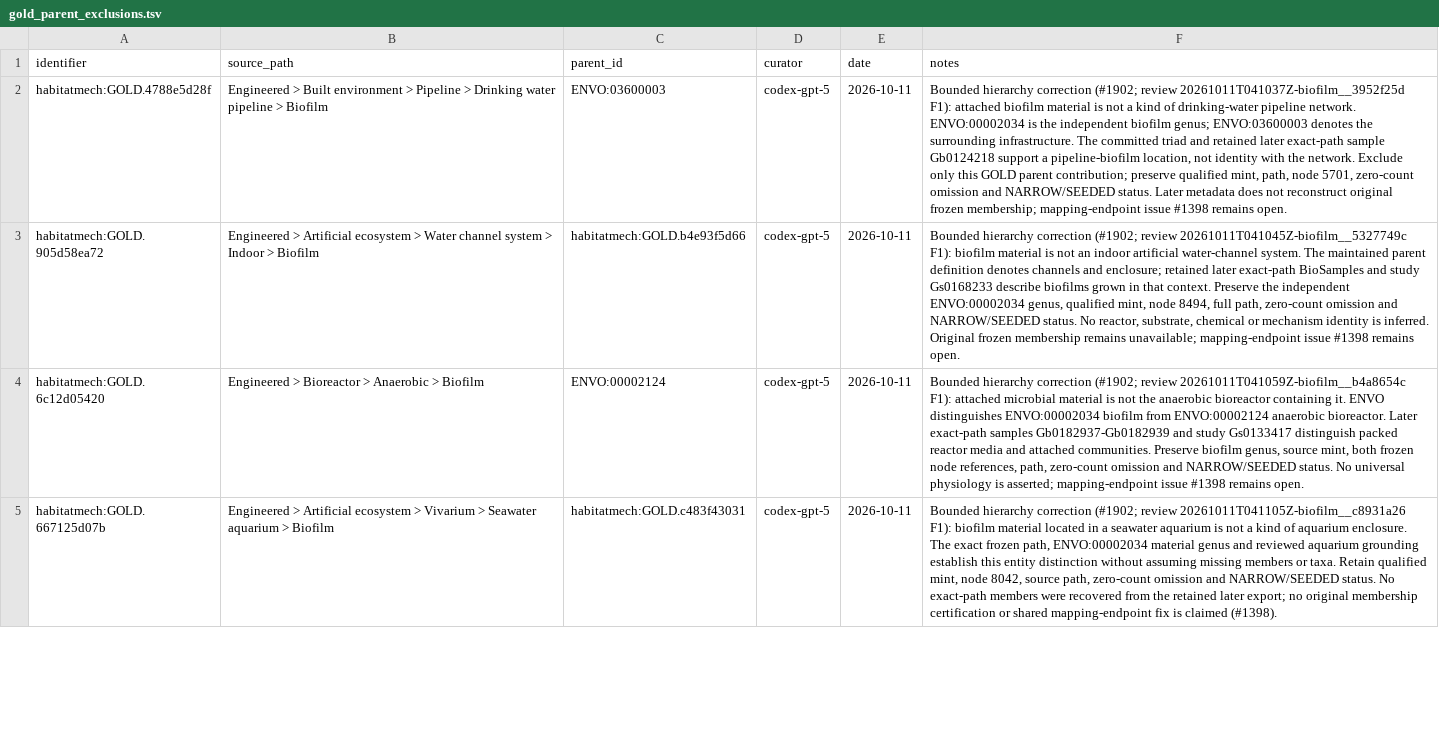
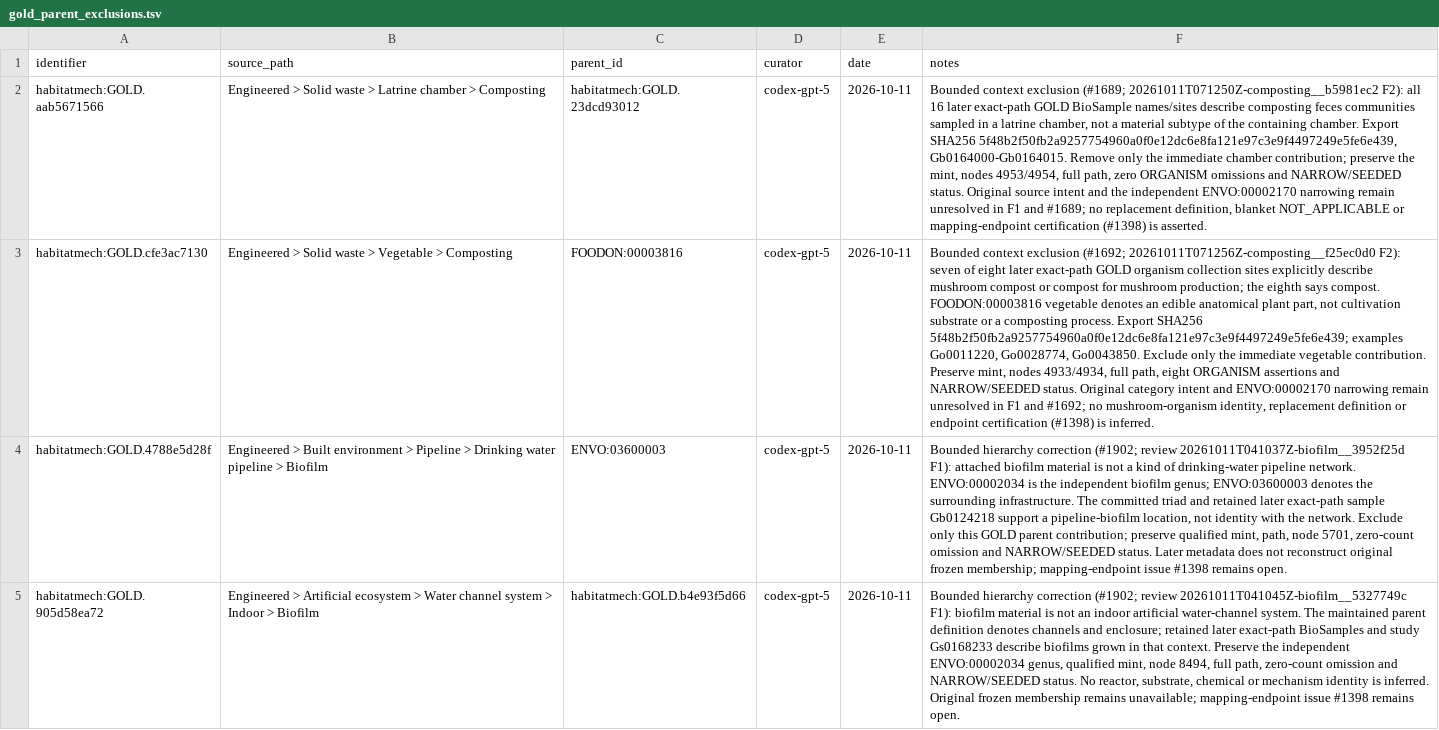
Before and after one commit to CultureBotAI/HabitatMech, a TSV file: curation/gold_parent_exclusions.tsv, drawn as a sheet; only a part is shown; the shorter side is filled out with more unchanged rows; the diff names each change by its address in the sheet, - before the commit and + after, or states it on an @@ line.

Commit message:
Review compost habitats and bound two context-parent corrections

```diff
--- a/curation/gold_parent_exclusions.tsv
+++ b/curation/gold_parent_exclusions.tsv
+row 2: habitatmech:GOLD.aab5671566 | Engineered > Solid waste > Latrine chamber > Composting | habitatmech:GOLD.23dcd93012 | codex-gpt-5 | 2026-10-11 | Bounded context exclusion (#1689; 20261011T071250Z-composting__b5981ec2 F2): all 16 later exact-path GOLD BioSample names/sites describe composting feces communities sampled in a latrine chamber, not a material subtype of the containing chamber. Export SHA256 5f48b2f50fb2a9257754960a0f0e12dc6e8fa121e97c3e9f4497249e5fe6e439, Gb0164000-Gb0164015. Remove only the immediate chamber contribution; preserve the mint, nodes 4953/4954, full path, zero ORGANISM omissions and NARROW/SEEDED status. Original source intent and the independent ENVO:00002170 narrowing remain unresolved in F1 and #1689; no replacement definition, blanket NOT_APPLICABLE or mapping-endpoint certification (#1398) is asserted.
+row 3: habitatmech:GOLD.cfe3ac7130 | Engineered > Solid waste > Vegetable > Composting | FOODON:00003816 | codex-gpt-5 | 2026-10-11 | Bounded context exclusion (#1692; 20261011T071256Z-composting__f25ec0d0 F2): seven of eight later exact-path GOLD organism collection sites explicitly describe mushroom compost or compost for mushroom production; the eighth says compost. FOODON:00003816 vegetable denotes an edible anatomical plant part, not cultivation substrate or a composting process. Export SHA256 5f48b2f50fb2a9257754960a0f0e12dc6e8fa121e97c3e9f4497249e5fe6e439; examples Go0011220, Go0028774, Go0043850. Exclude only the immediate vegetable contribution. Preserve mint, nodes 4933/4934, full path, eight ORGANISM assertions and NARROW/SEEDED status. Original category intent and ENVO:00002170 narrowing remain unresolved in F1 and #1692; no mushroom-organism identity, replacement definition or endpoint certification (#1398) is inferred.
```
Also changed, not shown: 52 other files.
